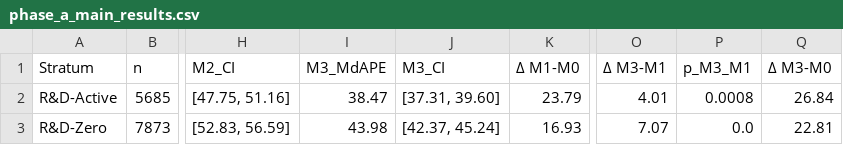
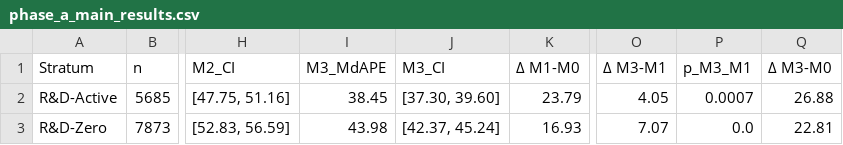
Before and after one commit to julianhull/cbs-master-thesis-2026, a CSV file: data/results/h4_final/phase_a_main_results.csv, drawn as a sheet; only a part is shown, gaps mark what is left out; the diff names each change by its address in the sheet, - before the commit and + after, or states it on an @@ line.

```diff
--- a/data/results/h4_final/phase_a_main_results.csv
+++ b/data/results/h4_final/phase_a_main_results.csv
-I2 (M3_MdAPE): 38.47
+I2 (M3_MdAPE): 38.45
-J2 (M3_CI): [37.31, 39.60]
+J2 (M3_CI): [37.30, 39.60]
-O2 (Δ M3-M1): 4.01
+O2 (Δ M3-M1): 4.05
-P2 (p_M3_M1): 0.0008
+P2 (p_M3_M1): 0.0007
-Q2 (Δ M3-M0): 26.84
+Q2 (Δ M3-M0): 26.88
```
Also changed, not shown: data/results/ablation_results.csv, data/results/case_study_valuations.csv, 15 other files.
